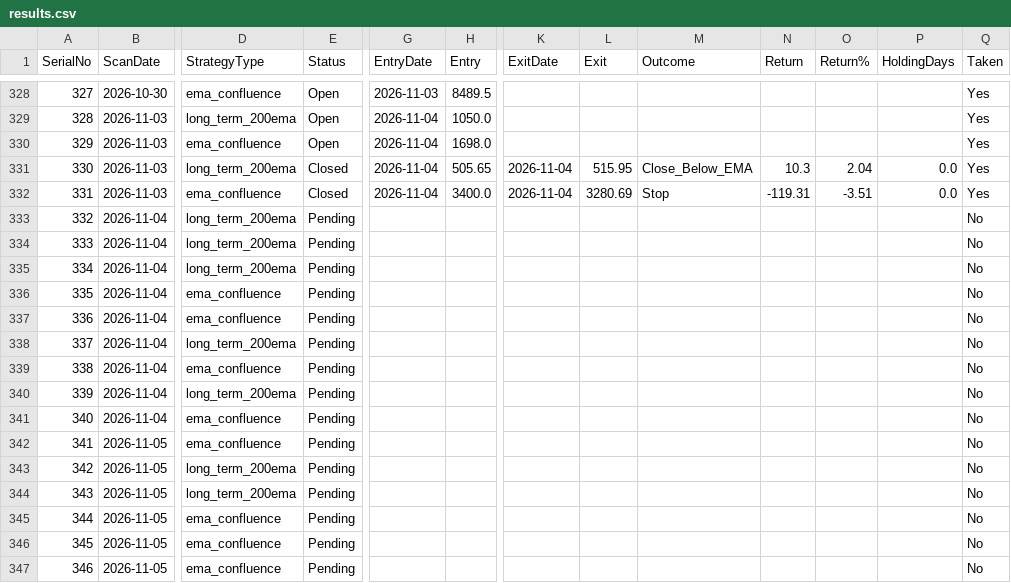
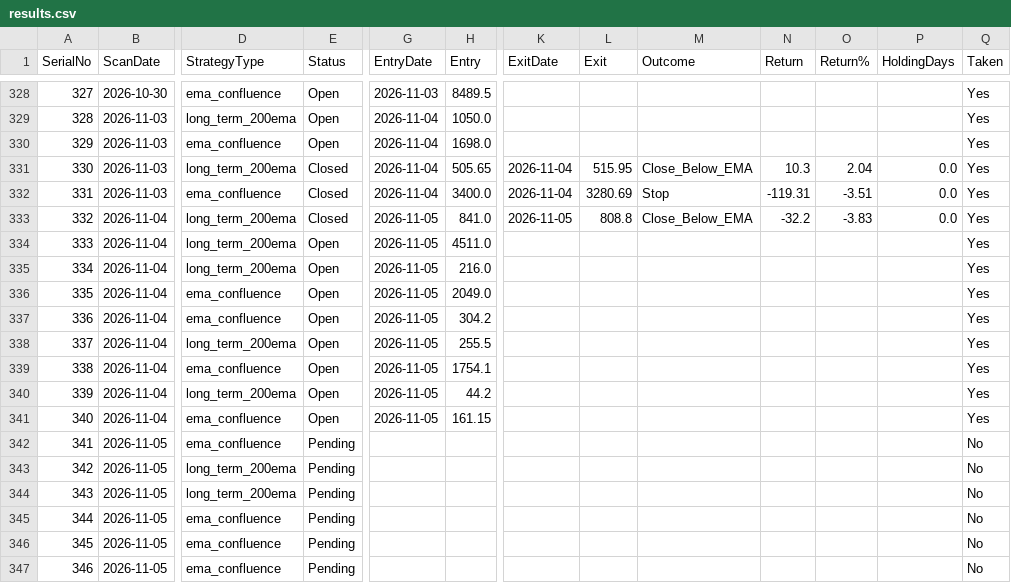
Before and after one commit to Jinish2023/ema_swing, a CSV file: results.csv, drawn as a sheet; only a part is shown, gaps mark what is left out; the diff names each change by its address in the sheet, - before the commit and + after, or states it on an @@ line.

Commit message:
Update results.csv (track)

```diff
--- a/results.csv
+++ b/results.csv
-E333 (Status): Pending
+E333 (Status): Closed
-G333:G341 (EntryDate): (empty)
+G333:G341 (EntryDate): 2026-11-05
-H333 (Entry): (empty)
+H333 (Entry): 841.0
-K333 (ExitDate): (empty)
+K333 (ExitDate): 2026-11-05
-L333 (Exit): (empty)
+L333 (Exit): 808.8
-M333 (Outcome): (empty)
+M333 (Outcome): Close_Below_EMA
-N333 (Return): (empty)
+N333 (Return): -32.2
-O333 (Return%): (empty)
+O333 (Return%): -3.83
-P333 (HoldingDays): (empty)
+P333 (HoldingDays): 0.0
-Q333:Q341 (Taken): No
+Q333:Q341 (Taken): Yes
-E334:E341 (Status): Pending
+E334:E341 (Status): Open
-H334 (Entry): (empty)
+H334 (Entry): 4511.0
-H335 (Entry): (empty)
+H335 (Entry): 216.0
-H336 (Entry): (empty)
+H336 (Entry): 2049.0
-H337 (Entry): (empty)
+H337 (Entry): 304.2
-H338 (Entry): (empty)
+H338 (Entry): 255.5
-H339 (Entry): (empty)
+H339 (Entry): 1754.1
-H340 (Entry): (empty)
+H340 (Entry): 44.2
-H341 (Entry): (empty)
+H341 (Entry): 161.15
```
